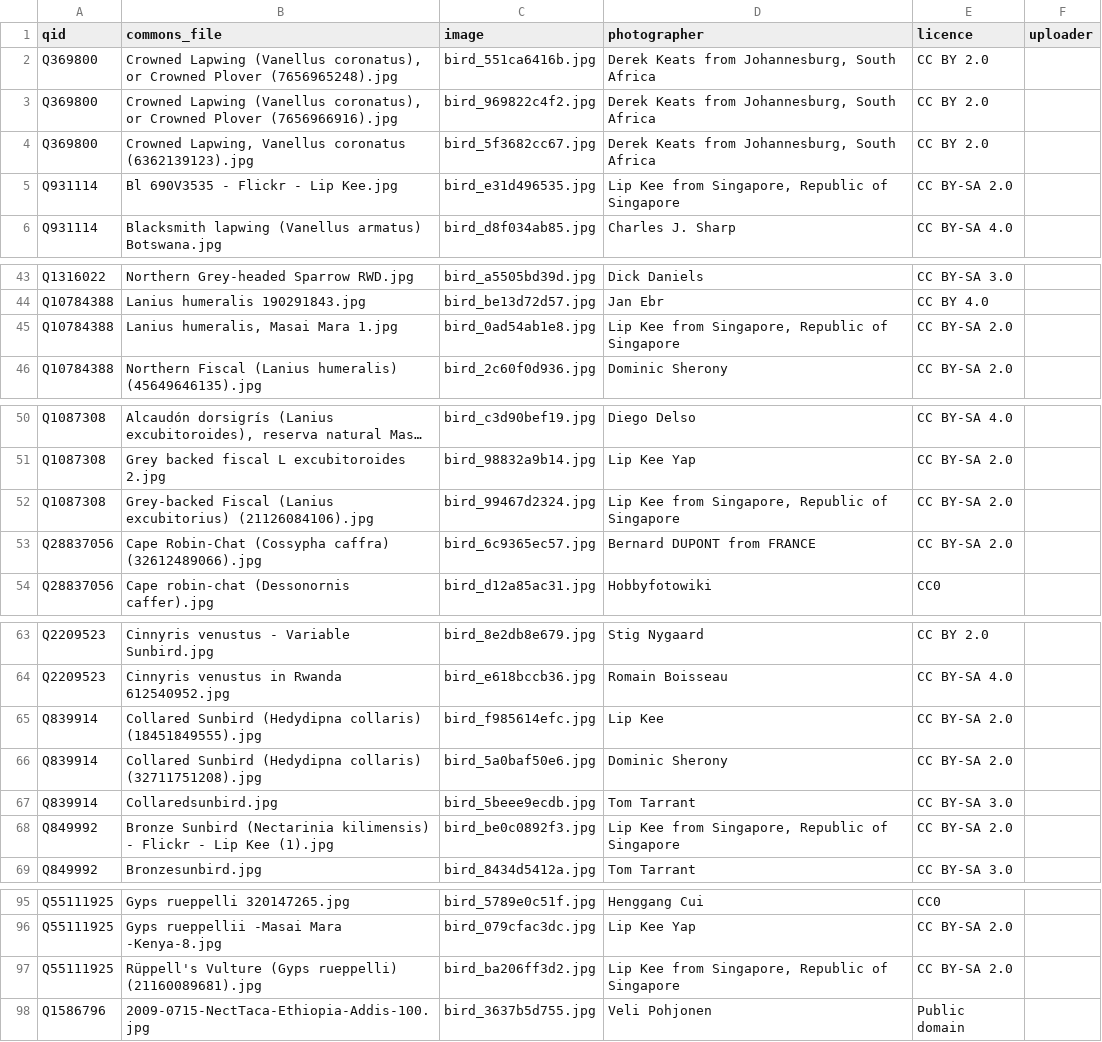
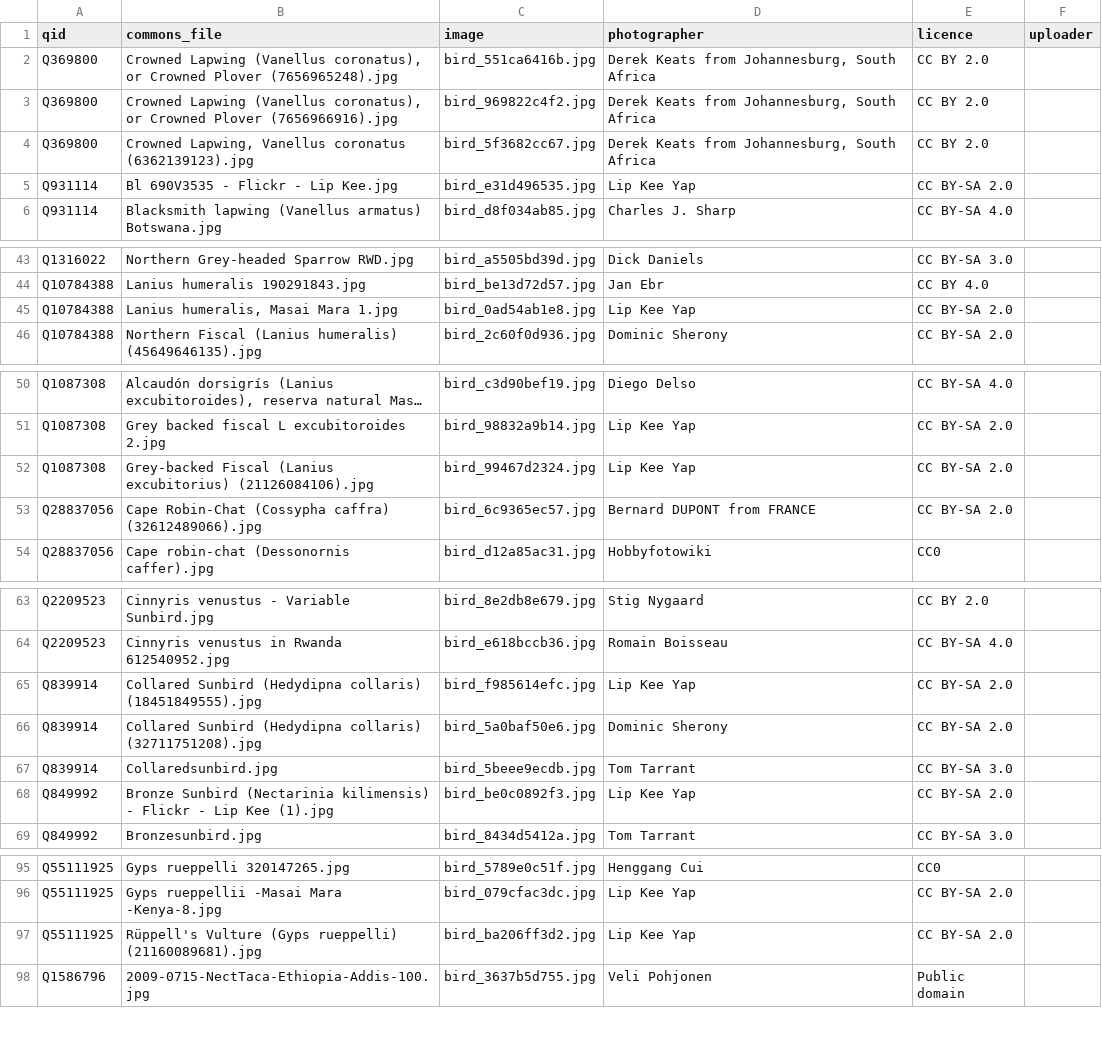
Before and after one commit to alxmjo/birds-kenya, a CSV file: photos.csv, drawn as a sheet; only a part is shown, gaps mark what is left out; long unchanged cells end in …; the diff names each change by its address in the sheet, - before the commit and + after, or states it on an @@ line.

```diff
--- a/photos.csv
+++ b/photos.csv
-D5 (photographer): Lip Kee from Singapore, Republic of Singapore
+D5 (photographer): Lip Kee Yap
-D45 (photographer): Lip Kee from Singapore, Republic of Singapore
+D45 (photographer): Lip Kee Yap
-D52 (photographer): Lip Kee from Singapore, Republic of Singapore
+D52 (photographer): Lip Kee Yap
-D65 (photographer): Lip Kee
+D65 (photographer): Lip Kee Yap
-D68 (photographer): Lip Kee from Singapore, Republic of Singapore
+D68 (photographer): Lip Kee Yap
-D97 (photographer): Lip Kee from Singapore, Republic of Singapore
+D97 (photographer): Lip Kee Yap
```
Also changed, not shown: birds.csv, 4 other files.
